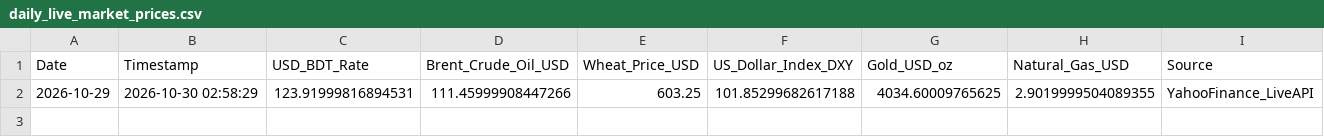
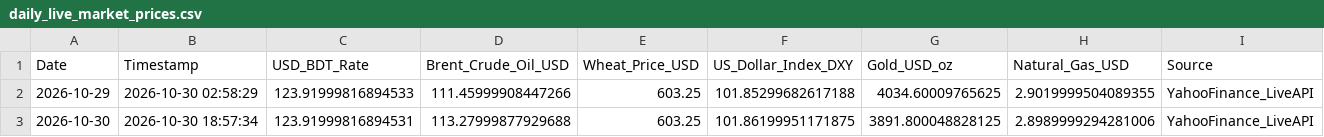
Before and after one commit to Mahedi8x/ai_economic, a CSV file: data/raw/daily_live_market_prices.csv, drawn as a sheet.

```diff
--- a/data/raw/daily_live_market_prices.csv
+++ b/data/raw/daily_live_market_prices.csv
@@ -1,2 +1,3 @@
 Date,Timestamp,USD_BDT_Rate,Brent_Crude_Oil_USD,Wheat_Price_USD,US_Dollar_Index_DXY,Gold_USD_oz,Natural_Gas_USD,Source
-2026-10-29,2026-10-30 02:58:29,123.91999816894531,111.45999908447266,603.25,101.85299682617188,4034.60009765625,2.9019999504089355,YahooFinance_LiveAPI
+2026-10-29,2026-10-30 02:58:29,123.91999816894533,111.45999908447266,603.25,101.85299682617188,4034.60009765625,2.9019999504089355,YahooFinance_LiveAPI
+2026-10-30,2026-10-30 18:57:34,123.91999816894531,113.27999877929688,603.25,101.86199951171875,3891.800048828125,2.8989999294281006,YahooFinance_LiveAPI
```
Also changed, not shown: data/processed/nowcast_log.csv, nowcast_log.csv, 1 other file.
